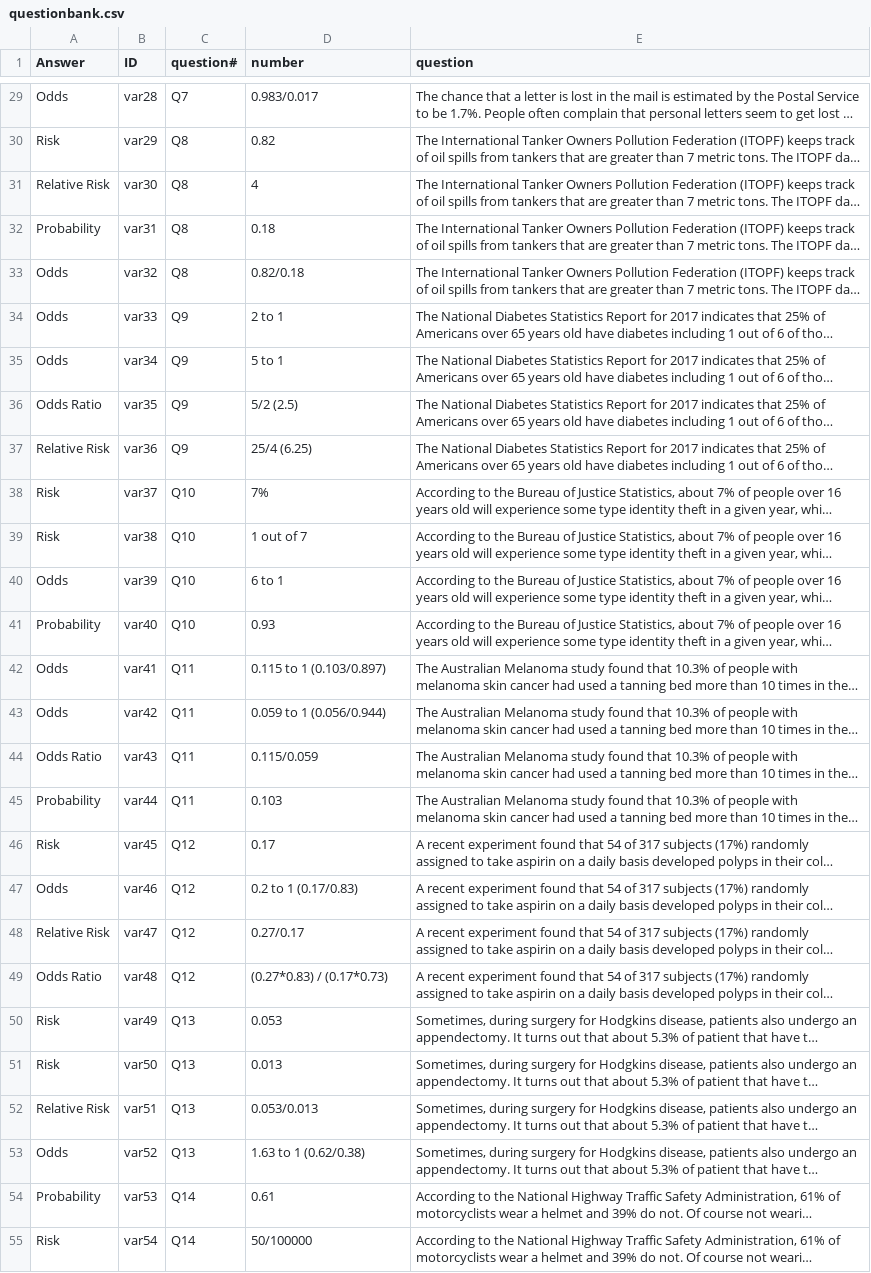
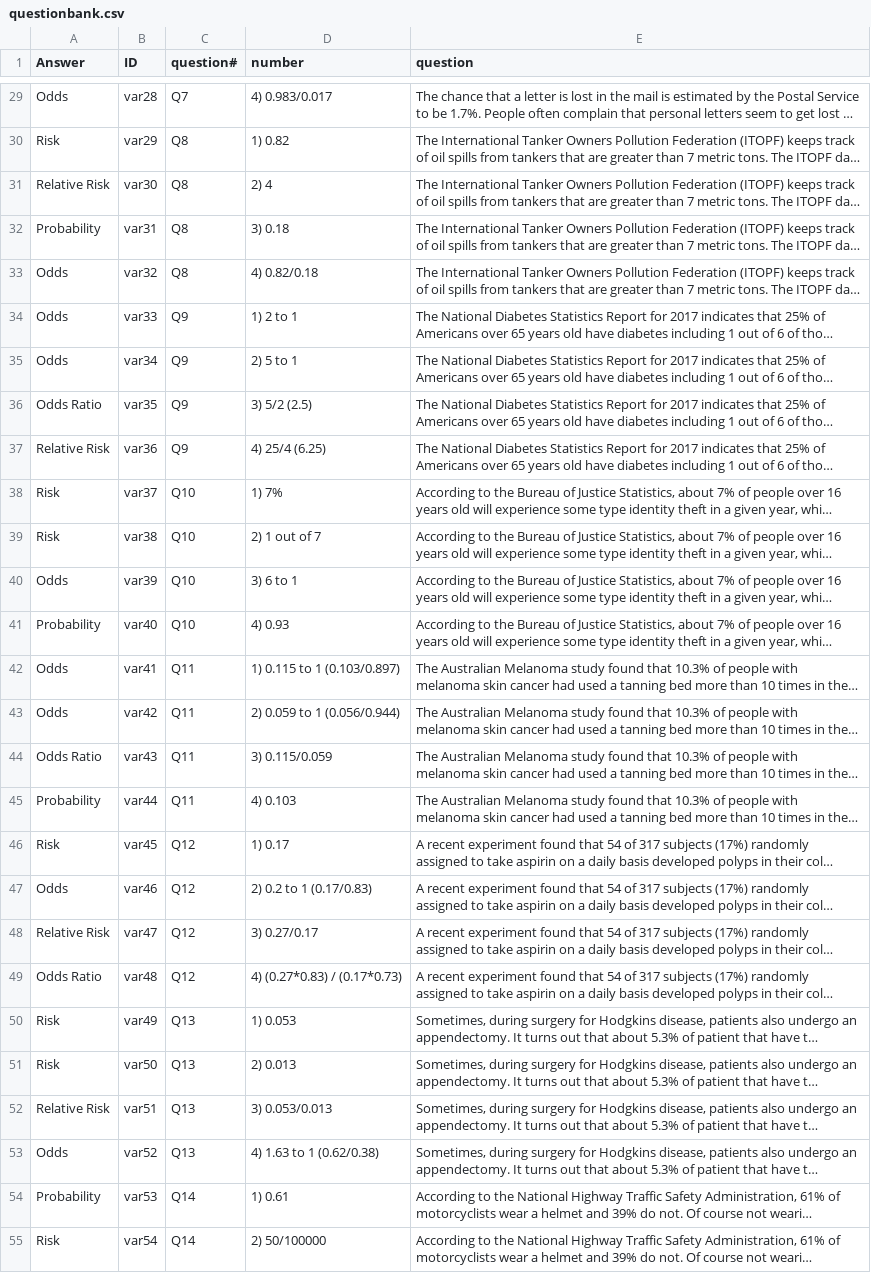
Before and after one commit to EducationShinyAppTeam/Measures_of_Association, a CSV file: questionbank.csv, drawn as a sheet; only a part is shown, gaps mark what is left out; long unchanged cells end in …; the diff covers the shown part only; the diff names each change by its address in the sheet, - before the commit and + after, or states it on an @@ line.

```diff
--- a/questionbank.csv
+++ b/questionbank.csv
-D29 (number): 0.983/0.017
+D29 (number): 4) 0.983/0.017
-D30 (number): 0.82
+D30 (number): 1) 0.82
-D31 (number): 4
+D31 (number): 2) 4
-D32 (number): 0.18
+D32 (number): 3) 0.18
-D33 (number): 0.82/0.18
+D33 (number): 4) 0.82/0.18
-D34 (number): 2 to 1
+D34 (number): 1) 2 to 1
-D35 (number): 5 to 1
+D35 (number): 2) 5 to 1
-D36 (number): 5/2 (2.5)
+D36 (number): 3) 5/2 (2.5)
-D37 (number): 25/4 (6.25)
+D37 (number): 4) 25/4 (6.25)
-D38 (number): 7%
+D38 (number): 1) 7%
-D39 (number): 1 out of 7
+D39 (number): 2) 1 out of 7
-D40 (number): 6 to 1
+D40 (number): 3) 6 to 1
-D41 (number): 0.93
+D41 (number): 4) 0.93
-D42 (number): 0.115 to 1 (0.103/0.897)
+D42 (number): 1) 0.115 to 1 (0.103/0.897)
-D43 (number): 0.059 to 1 (0.056/0.944)
+D43 (number): 2) 0.059 to 1 (0.056/0.944)
-D44 (number): 0.115/0.059
+D44 (number): 3) 0.115/0.059
-D45 (number): 0.103
+D45 (number): 4) 0.103
-D46 (number): 0.17
+D46 (number): 1) 0.17
-D47 (number): 0.2 to 1 (0.17/0.83)
+D47 (number): 2) 0.2 to 1 (0.17/0.83)
-D48 (number): 0.27/0.17
+D48 (number): 3) 0.27/0.17
-D49 (number): (0.27*0.83) / (0.17*0.73)
+D49 (number): 4) (0.27*0.83) / (0.17*0.73)
-D50 (number): 0.053
+D50 (number): 1) 0.053
-D51 (number): 0.013
+D51 (number): 2) 0.013
-D52 (number): 0.053/0.013
+D52 (number): 3) 0.053/0.013
-D53 (number): 1.63 to 1 (0.62/0.38)
+D53 (number): 4) 1.63 to 1 (0.62/0.38)
-D54 (number): 0.61
+D54 (number): 1) 0.61
-D55 (number): 50/100000
+D55 (number): 2) 50/100000
```
Also changed, not shown: 33 edited cells elsewhere in this file, 2 other files.
